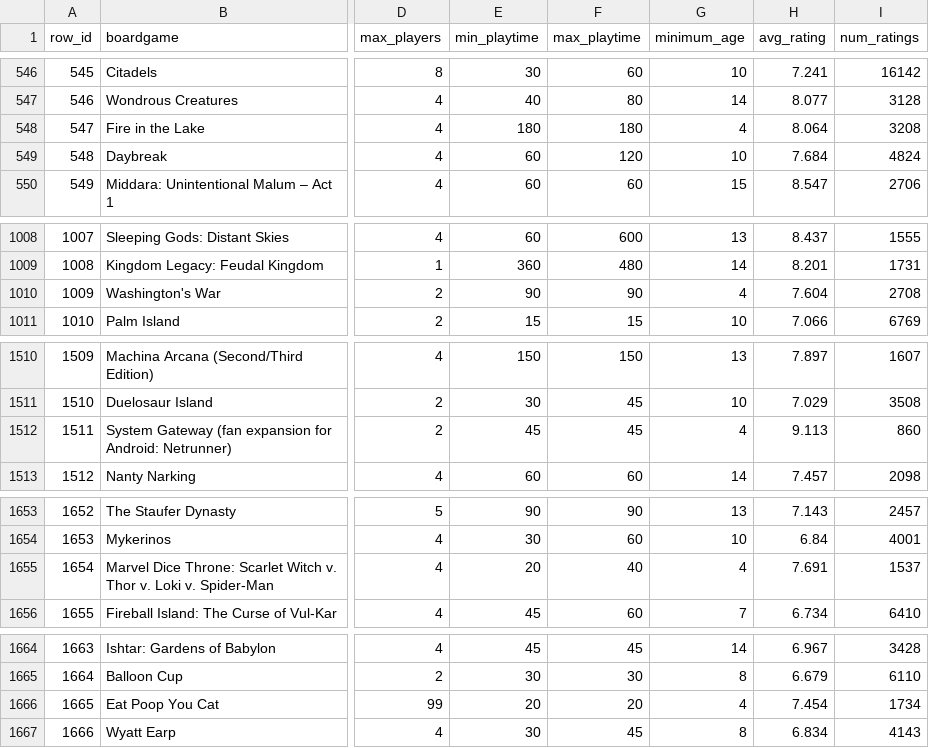
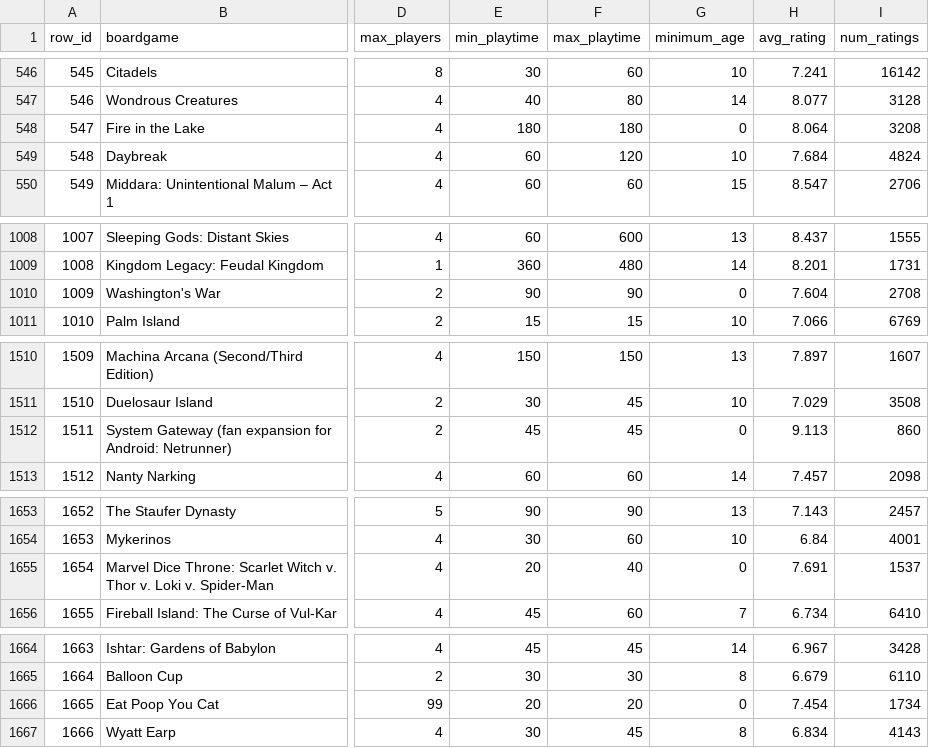
Before and after one commit to MBengochea/Project_w4, a CSV file: data/clean/boardgames_df_cleaned.csv, drawn as a sheet; only a part is shown, gaps mark what is left out; the diff covers the shown part only; the diff names each change by its address in the sheet, - before the commit and + after, or states it on an @@ line.

```diff
--- a/data/clean/boardgames_df_cleaned.csv
+++ b/data/clean/boardgames_df_cleaned.csv
-G548 (minimum_age): 4
+G548 (minimum_age): 0
-G1010 (minimum_age): 4
+G1010 (minimum_age): 0
-G1512 (minimum_age): 4
+G1512 (minimum_age): 0
-G1655 (minimum_age): 4
+G1655 (minimum_age): 0
-G1666 (minimum_age): 4
+G1666 (minimum_age): 0
```
Also changed, not shown: 5 edited cells elsewhere in this file, 2 other files.
